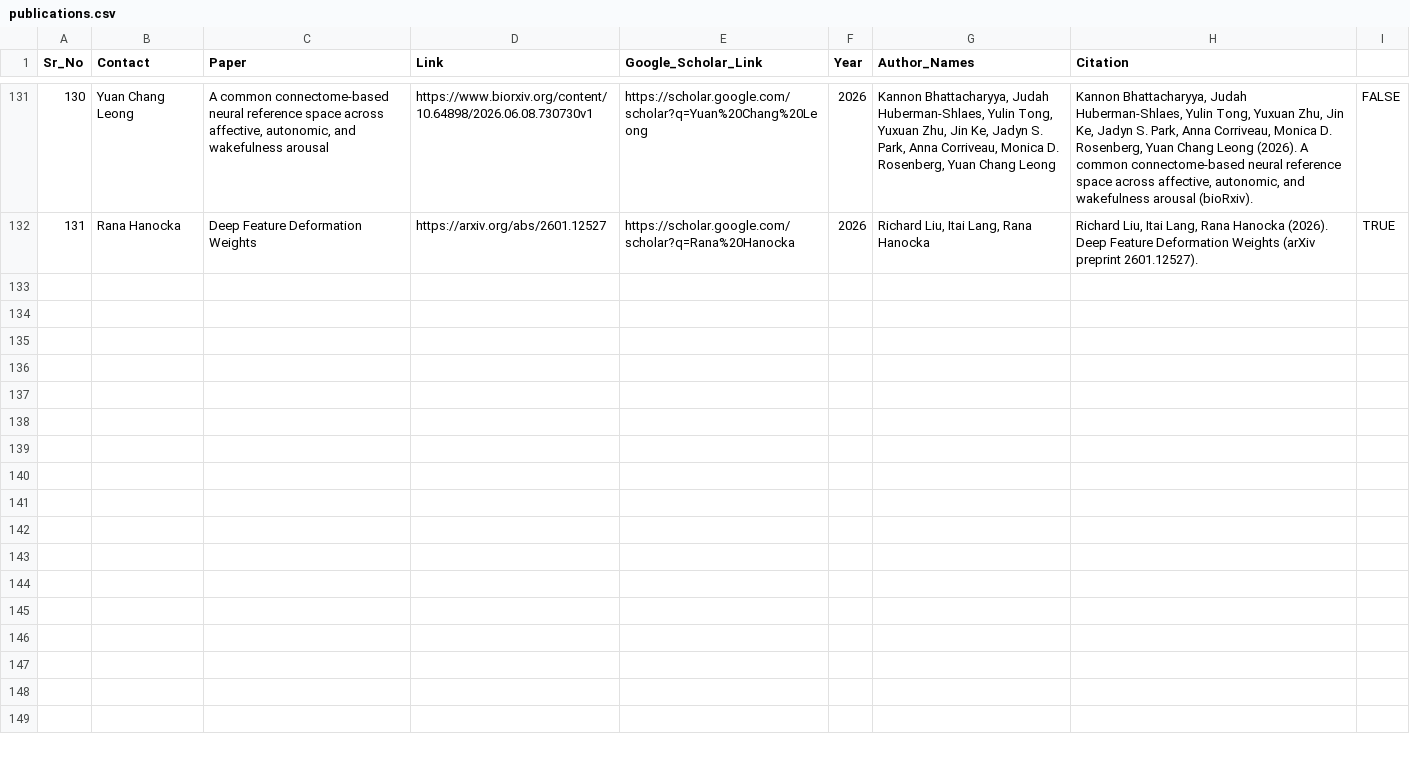
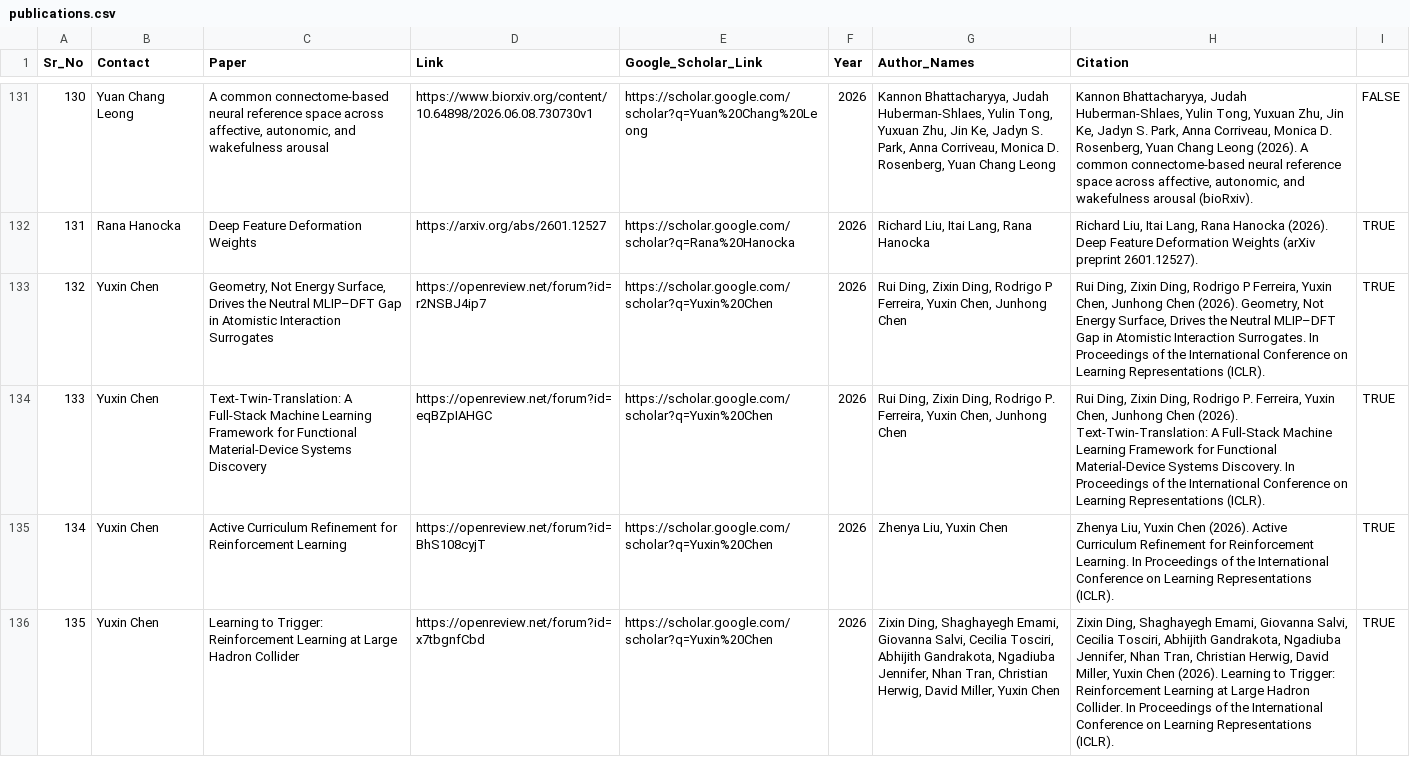
Before and after one commit to dsi-rse/cluster-information-and-policies, a CSV file: _data/publications.csv, drawn as a sheet; only a part is shown, gaps mark what is left out; the diff covers the shown part only; the diff names each change by its address in the sheet, - before the commit and + after, or states it on an @@ line.

Commit message:
adding papers

```diff
--- a/_data/publications.csv
+++ b/_data/publications.csv
+row 133: 132 | Yuxin Chen | Geometry, Not Energy Surface, Drives the Neutral MLIP–DFT Gap in Atomistic Interaction Surrogates | https://openreview.net/forum?id=r2NSBJ4ip7 | https://scholar.google.com/scholar?q=Yuxin%20Chen | 2026 | Rui Ding, Zixin Ding, Rodrigo P Ferreira, Yuxin Chen, Junhong Chen | Rui Ding, Zixin Ding, Rodrigo P Ferreira, Yuxin Chen, Junhong Chen (2026). Geometry, Not Energy Surface, Drives the Neutral MLIP–DFT Gap in Atomistic Interaction Surrogates. In Proceedings of the International Conference on Learning Representations (ICLR). | TRUE
+row 134: 133 | Yuxin Chen | Text-Twin-Translation: A Full-Stack Machine Learning Framework for Functional Material-Device Systems Discovery | https://openreview.net/forum?id=eqBZpIAHGC | https://scholar.google.com/scholar?q=Yuxin%20Chen | 2026 | Rui Ding, Zixin Ding, Rodrigo P. Ferreira, Yuxin Chen, Junhong Chen | Rui Ding, Zixin Ding, Rodrigo P. Ferreira, Yuxin Chen, Junhong Chen (2026). Text-Twin-Translation: A Full-Stack Machine Learning Framework for Functional Material-Device Systems Discovery. In Proceedings of the International Conference on Learning Representations (ICLR). | TRUE
+row 135: 134 | Yuxin Chen | Active Curriculum Refinement for Reinforcement Learning | https://openreview.net/forum?id=BhS108cyjT | https://scholar.google.com/scholar?q=Yuxin%20Chen | 2026 | Zhenya Liu, Yuxin Chen | Zhenya Liu, Yuxin Chen (2026). Active Curriculum Refinement for Reinforcement Learning. In Proceedings of the International Conference on Learning Representations (ICLR). | TRUE
+row 136: 135 | Yuxin Chen | Learning to Trigger: Reinforcement Learning at Large Hadron Collider | https://openreview.net/forum?id=x7tbgnfCbd | https://scholar.google.com/scholar?q=Yuxin%20Chen | 2026 | Zixin Ding, Shaghayegh Emami, Giovanna Salvi, Cecilia Tosciri, Abhijith Gandrakota, Ngadiuba Jennifer, Nhan Tran, Christian Herwig, David Miller, Yuxin Chen | Zixin Ding, Shaghayegh Emami, Giovanna Salvi, Cecilia Tosciri, Abhijith Gandrakota, Ngadiuba Jennifer, Nhan Tran, Christian Herwig, David Miller, Yuxin Chen (2026). Learning to Trigger: Reinforcement Learning at Large Hadron Collider. In Proceedings of the International Conference on Learning Representations (ICLR). | TRUE
```
Also changed, not shown: 4 added rows elsewhere in this file.
